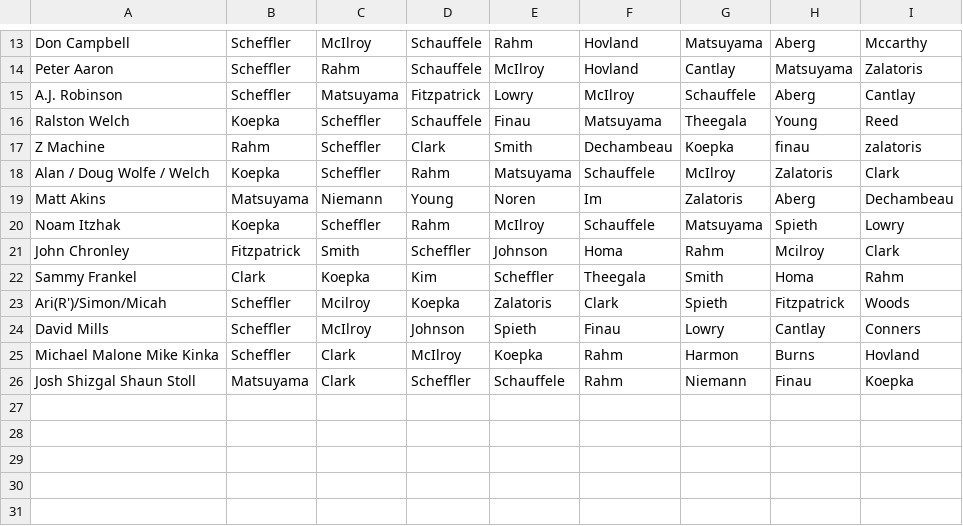
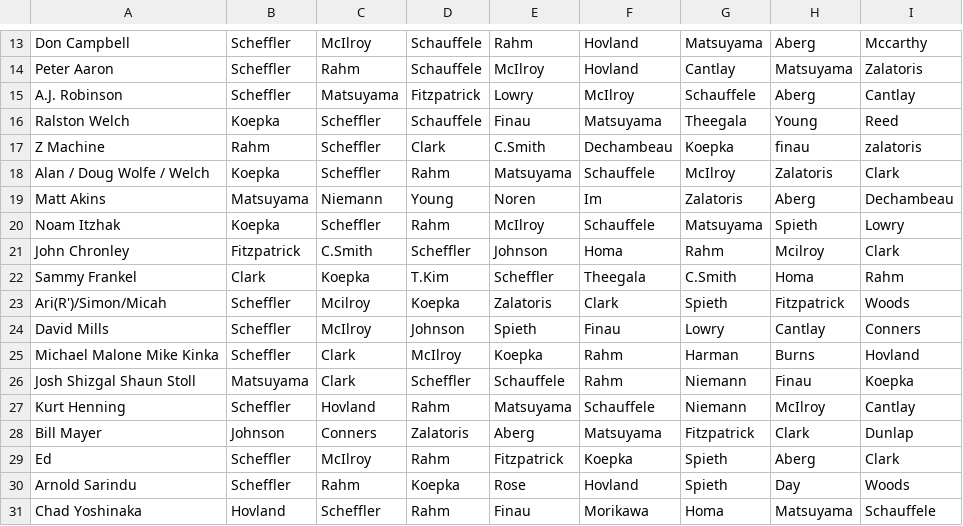
Before and after one commit to frankelsammy/Fantasy-golf, a CSV file: App/FantasyGolf/bin/main/teams.csv, drawn as a sheet; only a part is shown, gaps mark what is left out; the diff covers the shown part only.

Commit message:
update teams, fix run.sh

```diff
--- a/App/FantasyGolf/bin/main/teams.csv
+++ b/App/FantasyGolf/bin/main/teams.csv
@@ -16,3 +16,3 @@ A.J. Robinson,Scheffler,Matsuyama,Fitzpatrick,Lowry,McIlroy,Schauffele,Aberg,Can
 Ralston  Welch,Koepka,Scheffler,Schauffele,Finau,Matsuyama,Theegala,Young,Reed,
-Z Machine,Rahm,Scheffler,Clark,Smith,Dechambeau,Koepka,finau,zalatoris,
+Z Machine,Rahm,Scheffler,Clark,C.Smith,Dechambeau,Koepka,finau,zalatoris,
 Alan / Doug Wolfe / Welch,Koepka,Scheffler,Rahm,Matsuyama,Schauffele,McIlroy,Zalatoris,Clark,
@@ -20,7 +20,12 @@ Matt Akins,Matsuyama,Niemann,Young,Noren,Im,Zalatoris,Aberg,Dechambeau,
 Noam Itzhak,Koepka,Scheffler,Rahm,McIlroy,Schauffele,Matsuyama,Spieth ,Lowry,
-John Chronley,Fitzpatrick,Smith,Scheffler,Johnson,Homa,Rahm,Mcilroy,Clark,
-Sammy Frankel,Clark,Koepka,Kim,Scheffler,Theegala,Smith,Homa,Rahm,
+John Chronley,Fitzpatrick,C.Smith,Scheffler,Johnson,Homa,Rahm,Mcilroy,Clark,
+Sammy Frankel,Clark,Koepka,T.Kim,Scheffler,Theegala,C.Smith,Homa,Rahm,
 Ari(R')/Simon/Micah,Scheffler,Mcilroy,Koepka,Zalatoris, Clark,Spieth,Fitzpatrick,Woods,
 David Mills,Scheffler,McIlroy,Johnson,Spieth,Finau,Lowry,Cantlay,Conners,
-Michael Malone Mike Kinka,Scheffler,Clark,McIlroy,Koepka,Rahm,Harmon,Burns,Hovland,
+Michael Malone Mike Kinka,Scheffler,Clark,McIlroy,Koepka,Rahm,Harman,Burns,Hovland,
 Josh Shizgal Shaun Stoll,Matsuyama,Clark,Scheffler,Schauffele,Rahm,Niemann ,Finau,Koepka,
+Kurt Henning,Scheffler,Hovland,Rahm,Matsuyama,Schauffele,Niemann,McIlroy,Cantlay,
+Bill Mayer,Johnson,Conners,Zalatoris,Aberg,Matsuyama,Fitzpatrick,Clark,Dunlap,
+Ed,Scheffler,McIlroy,Rahm,Fitzpatrick,Koepka,Spieth,Aberg,Clark,
+Arnold Sarindu,Scheffler,Rahm,Koepka,Rose,Hovland,Spieth,Day,Woods,
+Chad Yoshinaka,Hovland,Scheffler,Rahm,Finau,Morikawa,Homa,Matsuyama,Schauffele,
```
Also changed, not shown: 7 edited cells elsewhere in this file, App/FantasyGolf/src/main/resources/teams.csv, 5 other files.
